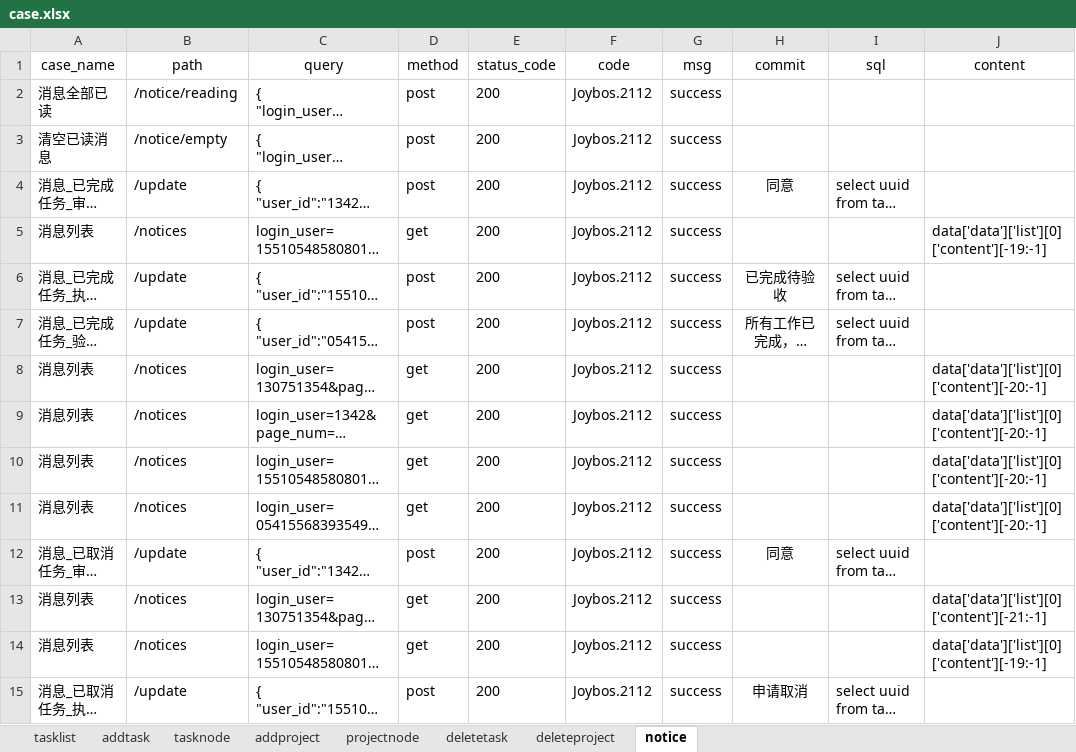
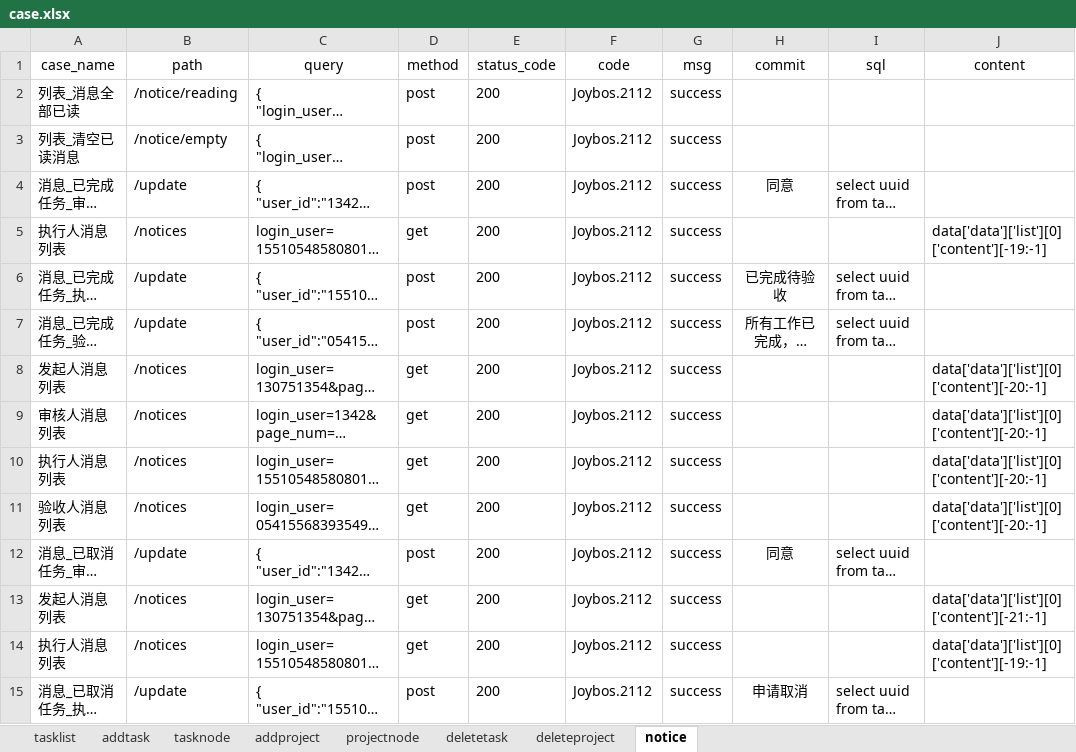
Before and after one commit to yongkanggao/jbs_jls, an Excel workbook: testFile/case/case.xlsx, sheet notice, drawn as a sheet; only a part is shown; long unchanged cells end in …; values as stored, in another font and other column widths than the file's, no borders; the diff covers the shown part only; the diff names each change by its address in the sheet, - before the commit and + after, or states it on an @@ line.

```diff
--- a/testFile/case/case.xlsx (sheet notice)
+++ b/testFile/case/case.xlsx (sheet notice)
-A2 (case_name): 消息全部已读
+A2 (case_name): 列表_消息全部已读
-A3 (case_name): 清空已读消息
+A3 (case_name): 列表_清空已读消息
-A5 (case_name): 消息列表
+A5 (case_name): 执行人消息列表
-A8 (case_name): 消息列表
+A8 (case_name): 发起人消息列表
-A9 (case_name): 消息列表
+A9 (case_name): 审核人消息列表
-A10 (case_name): 消息列表
+A10 (case_name): 执行人消息列表
-A11 (case_name): 消息列表
+A11 (case_name): 验收人消息列表
-A13 (case_name): 消息列表
+A13 (case_name): 发起人消息列表
-A14 (case_name): 消息列表
+A14 (case_name): 执行人消息列表
```
Also changed, not shown: 10 edited cells elsewhere in this sheet, sheet tasknode, sheet deletetask, sheet addtask, 10 other files.
